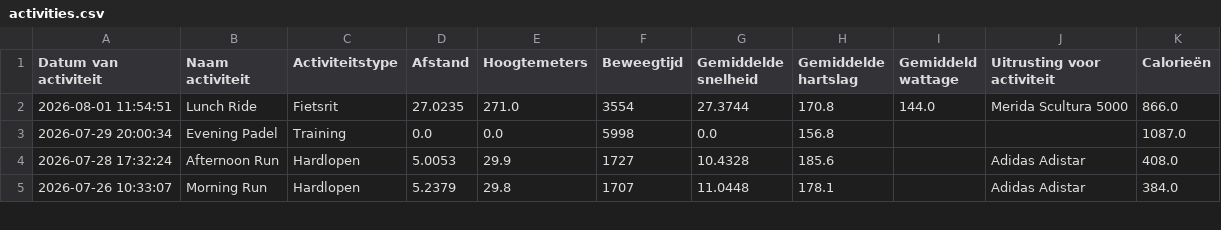
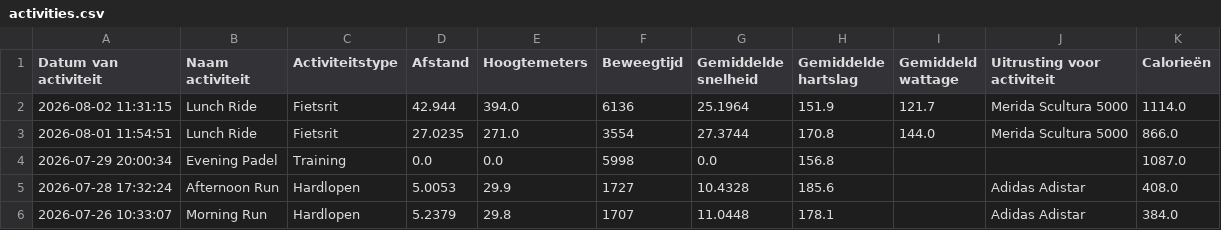
Before and after one commit to jordenric96/Sport-Dashboard, a CSV file: activities.csv, drawn as a sheet; only a part is shown; the diff names each change by its address in the sheet, - before the commit and + after, or states it on an @@ line.

```diff
--- a/activities.csv
+++ b/activities.csv
+row 2: 2026-08-02 11:31:15 | Lunch Ride | Fietsrit | 42.944 | 394.0 | 6136 | 25.1964 | 151.9 | 121.7 | Merida Scultura 5000 | 1114.0
```
Also changed, not shown: 1 other file.
